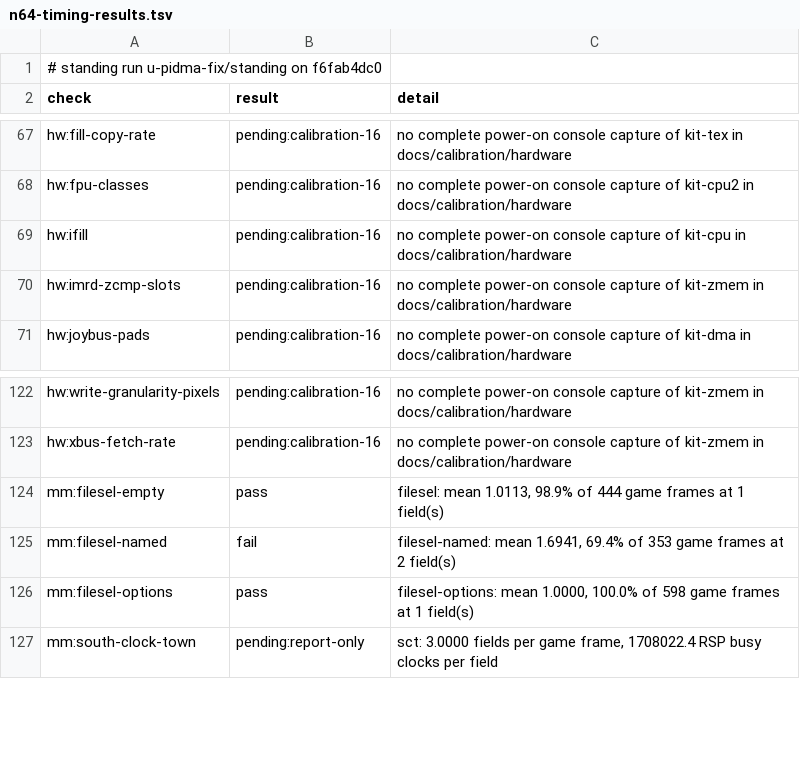
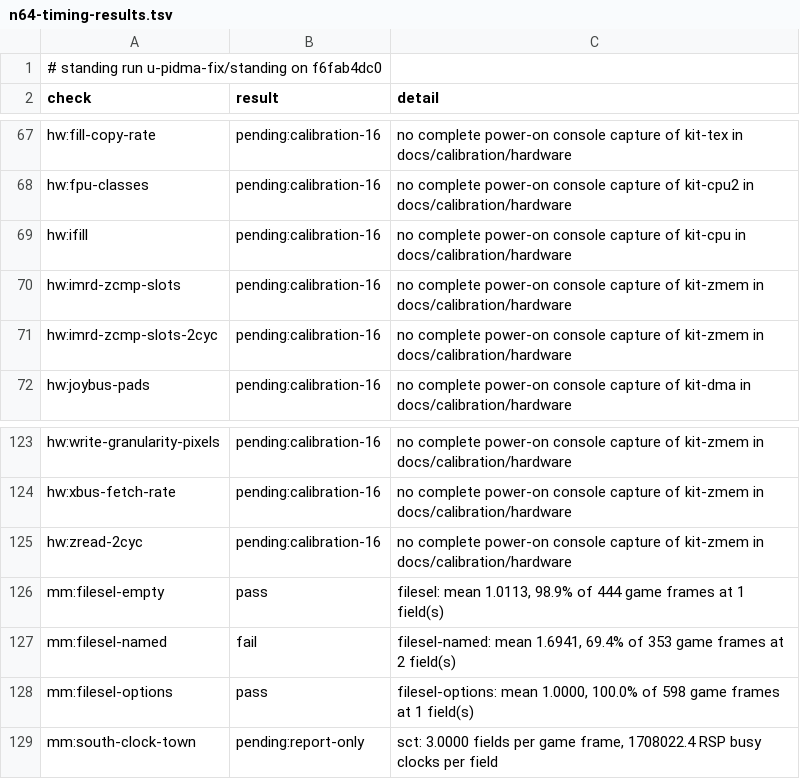
Before and after one commit to wScottSh/ares, a TSV file: docs/spec/n64-timing-results.tsv, drawn as a sheet; only a part is shown, gaps mark what is left out.

```diff
--- a/docs/spec/n64-timing-results.tsv
+++ b/docs/spec/n64-timing-results.tsv
@@ -70,2 +70,3 @@ hw:ifill	pending:calibration-16	no complete power-on console capture of kit-cpu
 hw:imrd-zcmp-slots	pending:calibration-16	no complete power-on console capture of kit-zmem in docs/calibration/hardware
+hw:imrd-zcmp-slots-2cyc	pending:calibration-16	no complete power-on console capture of kit-zmem in docs/calibration/hardware
 hw:joybus-pads	pending:calibration-16	no complete power-on console capture of kit-dma in docs/calibration/hardware
@@ -123,2 +124,3 @@ hw:write-granularity-pixels	pending:calibration-16	no complete power-on console
 hw:xbus-fetch-rate	pending:calibration-16	no complete power-on console capture of kit-zmem in docs/calibration/hardware
+hw:zread-2cyc	pending:calibration-16	no complete power-on console capture of kit-zmem in docs/calibration/hardware
 mm:filesel-empty	pass	filesel: mean 1.0113, 98.9% of 444 game frames at 1 field(s)
```
Also changed, not shown: ares/n64/timing/behaviors.tsv, tools/n64-timing/calibration/questions.tsv, 6 other files.
